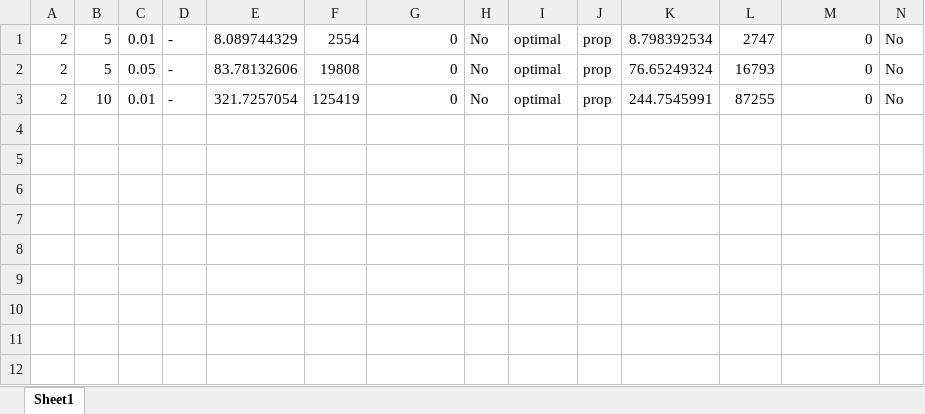
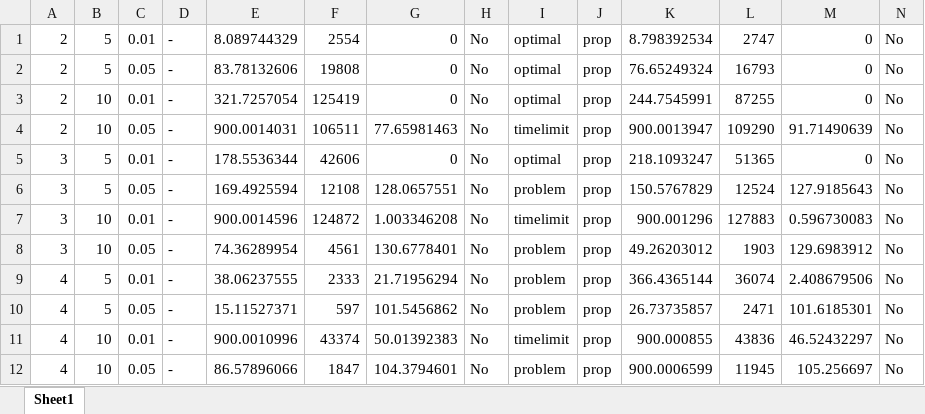
Before and after one commit to PabloC-c/Tesis, an Excel workbook: verif_results/exact/datos_verificacion_softplus_1como7.xlsx, sheet Sheet1, drawn as a sheet; only a part is shown; values as stored, in another font and other column widths than the file's, no borders; rows hold the shown columns only; the diff names each change by its address in the sheet, - before the commit and + after, or states it on an @@ line.

```diff
--- a/verif_results/exact/datos_verificacion_softplus_1como7.xlsx (sheet Sheet1)
+++ b/verif_results/exact/datos_verificacion_softplus_1como7.xlsx (sheet Sheet1)
+row 4: 2 | 10 | 0.05 | - | 900.0014031 | 106511 | 77.65981463 | No | timelimit | prop | 900.0013947 | 109290 | 91.71490639 | No
+row 5: 3 | 5 | 0.01 | - | 178.5536344 | 42606 | 0 | No | optimal | prop | 218.1093247 | 51365 | 0 | No
+row 6: 3 | 5 | 0.05 | - | 169.4925594 | 12108 | 128.0657551 | No | problem | prop | 150.5767829 | 12524 | 127.9185643 | No
+row 7: 3 | 10 | 0.01 | - | 900.0014596 | 124872 | 1.003346208 | No | timelimit | prop | 900.001296 | 127883 | 0.596730083 | No
+row 8: 3 | 10 | 0.05 | - | 74.36289954 | 4561 | 130.6778401 | No | problem | prop | 49.26203012 | 1903 | 129.6983912 | No
+row 9: 4 | 5 | 0.01 | - | 38.06237555 | 2333 | 21.71956294 | No | problem | prop | 366.4365144 | 36074 | 2.408679506 | No
+row 10: 4 | 5 | 0.05 | - | 15.11527371 | 597 | 101.5456862 | No | problem | prop | 26.73735857 | 2471 | 101.6185301 | No
+row 11: 4 | 10 | 0.01 | - | 900.0010996 | 43374 | 50.01392383 | No | timelimit | prop | 900.000855 | 43836 | 46.52432297 | No
+row 12: 4 | 10 | 0.05 | - | 86.57896066 | 1847 | 104.3794601 | No | problem | prop | 900.0006599 | 11945 | 105.256697 | No
```
Also changed, not shown: verif_results/exact/datos_verificacion_sigmoid_1como2.xlsx, verif_results/exact/datos_verificacion_sigmoid_1como7.xlsx, 5 other files.
